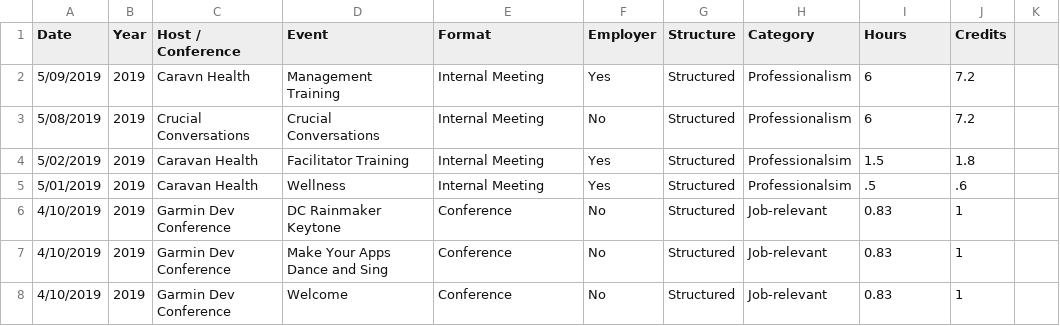
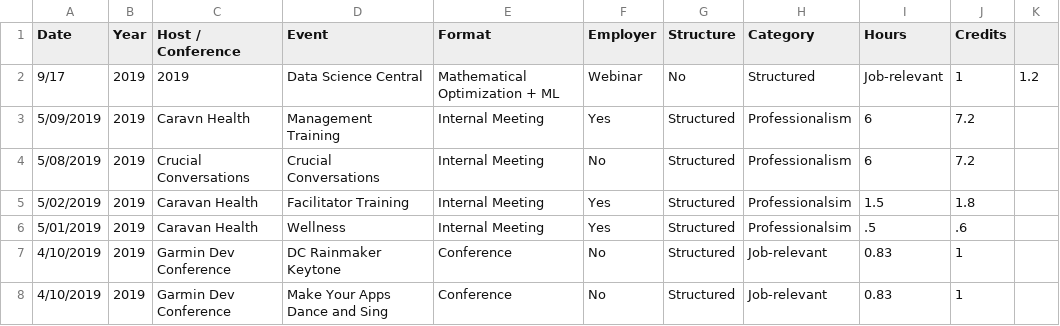
Before and after one commit to johnsug/continuing_ed, a CSV file: ce_log.csv, drawn as a sheet; only a part is shown; the shorter side is filled out with more unchanged rows; the diff names each change by its address in the sheet, - before the commit and + after, or states it on an @@ line.

Commit message:
Update ce_log.csv

```diff
--- a/ce_log.csv
+++ b/ce_log.csv
+row 2: 9/17 | 2019 | 2019 | Data Science Central | Mathematical Optimization + ML | Webinar | No | Structured | Job-relevant | 1 | 1.2
```
